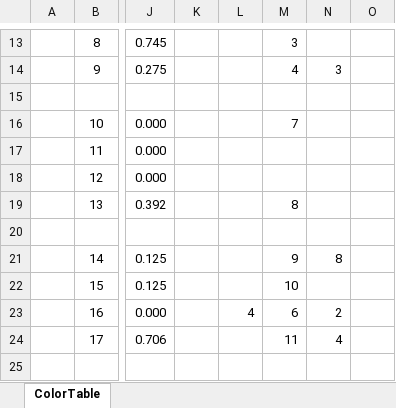
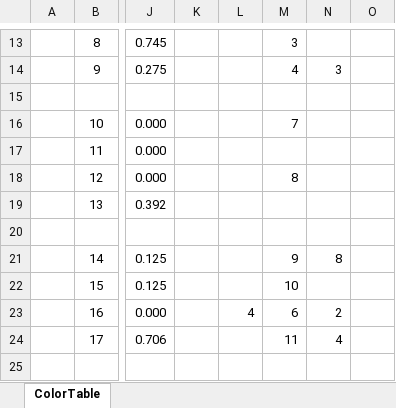
Before and after one commit to psi46/grlog, an Excel workbook: colortable.xlsx, sheet ColorTable, drawn as a sheet; only a part is shown, gaps mark what is left out; values as stored, in another font and other column widths than the file's, no borders; the diff names each change by its address in the sheet, - before the commit and + after, or states it on an @@ line.

```diff
--- a/colortable.xlsx (sheet ColorTable)
+++ b/colortable.xlsx (sheet ColorTable)
-M18: (empty)
+M18: 8
-M19: 8
+M19: (empty)
```
Also changed, not shown: 4 other files.
